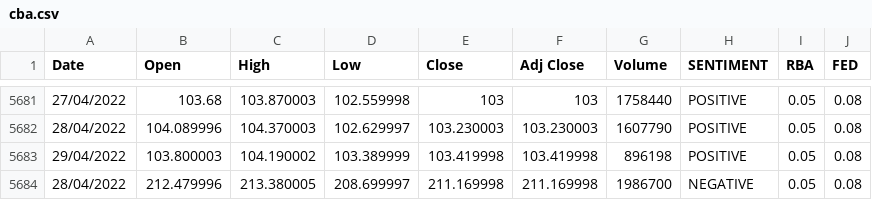
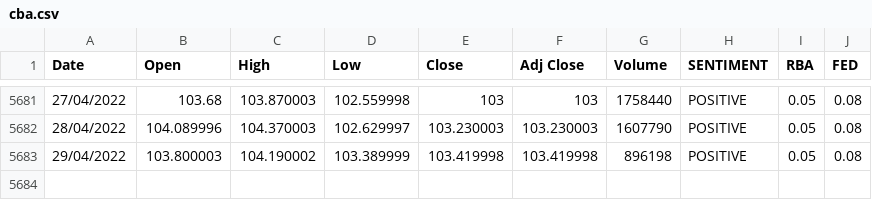
Before and after one commit to antoinetteboyle/Demystifying-ML, a CSV file: shares/static/data/cba.csv, drawn as a sheet; only a part is shown, gaps mark what is left out; the diff names each change by its address in the sheet, - before the commit and + after, or states it on an @@ line.

```diff
--- a/shares/static/data/cba.csv
+++ b/shares/static/data/cba.csv
-row 5684: 28/04/2022 | 212.479996 | 213.380005 | 208.699997 | 211.169998 | 211.169998 | 1986700 | NEGATIVE | 0.05 | 0.08
```
Also changed, not shown: shares/static/data/bhp_sixty.csv, shares/static/data/cba_sixty.csv, 36 other files.
